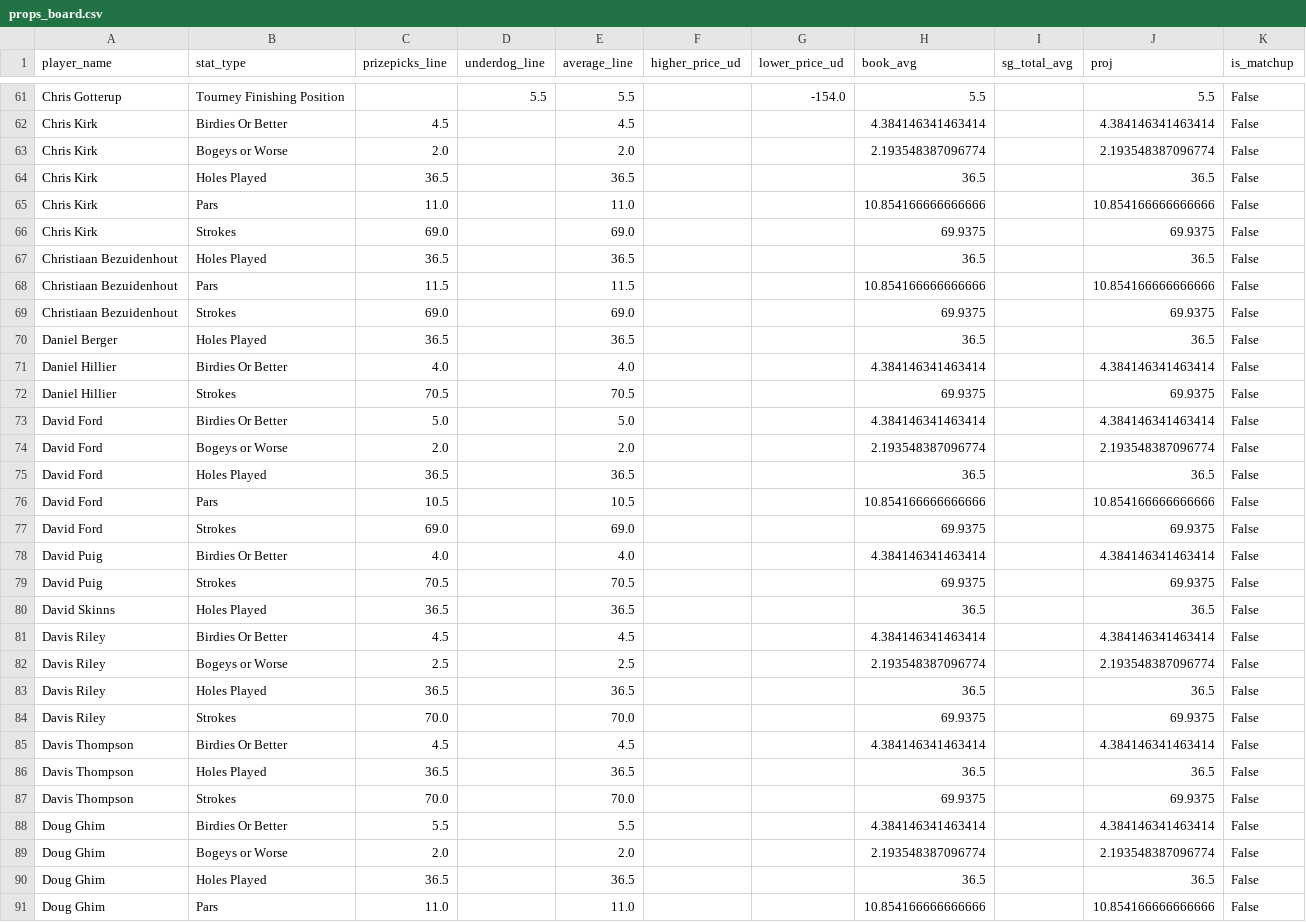
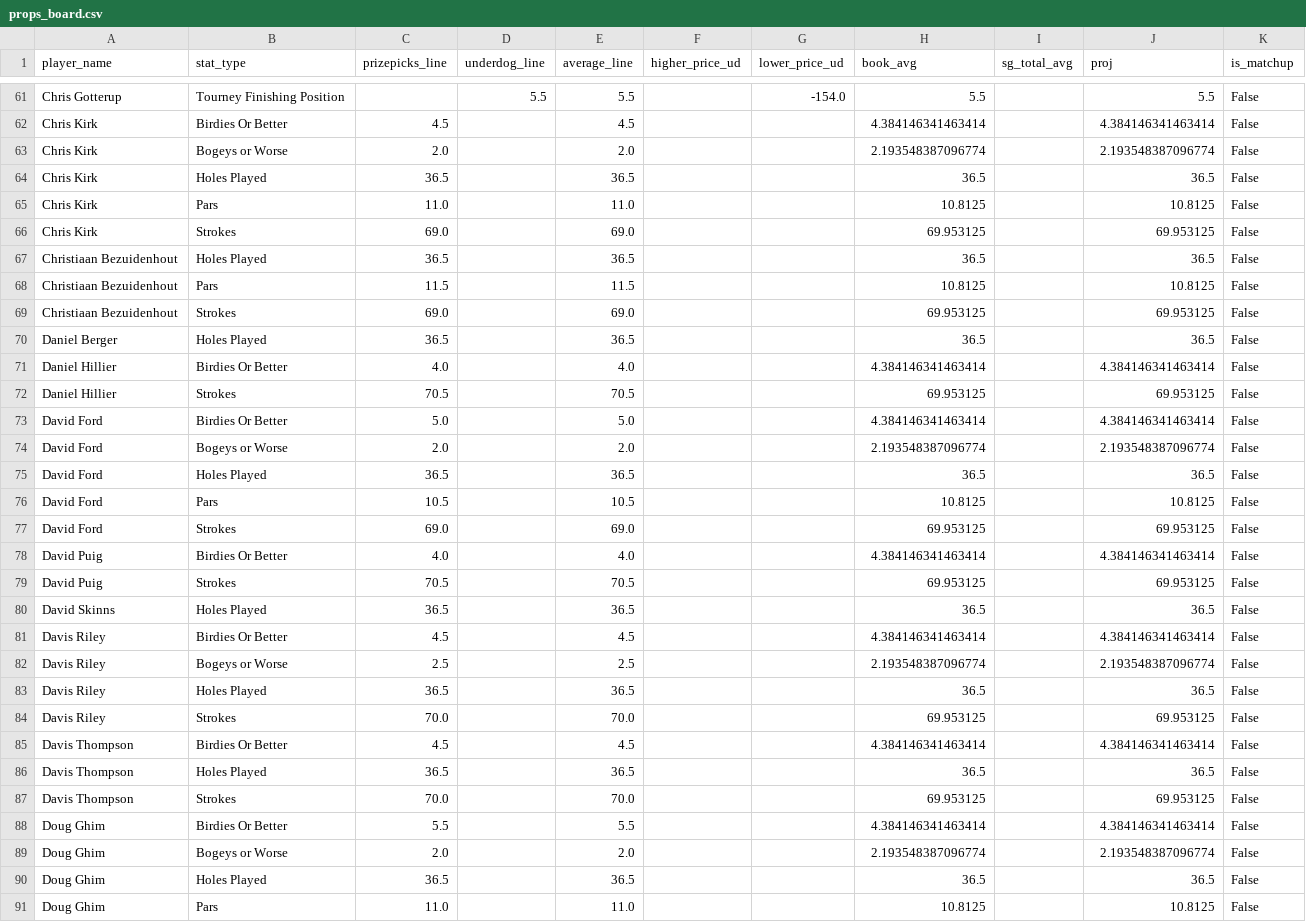
Before and after one commit to 925Sports/pga-tour-data, a CSV file: data/props_board.csv, drawn as a sheet; only a part is shown, gaps mark what is left out; the diff covers the shown part only.

```diff
--- a/data/props_board.csv
+++ b/data/props_board.csv
@@ -64,10 +64,10 @@ Chris Kirk,Bogeys or Worse,2.0,,2.0,,,2.193548387096774,,2.193548387096774,False
 Chris Kirk,Holes Played,36.5,,36.5,,,36.5,,36.5,False
-Chris Kirk,Pars,11.0,,11.0,,,10.854166666666666,,10.854166666666666,False
-Chris Kirk,Strokes,69.0,,69.0,,,69.9375,,69.9375,False
+Chris Kirk,Pars,11.0,,11.0,,,10.8125,,10.8125,False
+Chris Kirk,Strokes,69.0,,69.0,,,69.953125,,69.953125,False
 Christiaan Bezuidenhout,Holes Played,36.5,,36.5,,,36.5,,36.5,False
-Christiaan Bezuidenhout,Pars,11.5,,11.5,,,10.854166666666666,,10.854166666666666,False
-Christiaan Bezuidenhout,Strokes,69.0,,69.0,,,69.9375,,69.9375,False
+Christiaan Bezuidenhout,Pars,11.5,,11.5,,,10.8125,,10.8125,False
+Christiaan Bezuidenhout,Strokes,69.0,,69.0,,,69.953125,,69.953125,False
 Daniel Berger,Holes Played,36.5,,36.5,,,36.5,,36.5,False
 Daniel Hillier,Birdies Or Better,4.0,,4.0,,,4.384146341463414,,4.384146341463414,False
-Daniel Hillier,Strokes,70.5,,70.5,,,69.9375,,69.9375,False
+Daniel Hillier,Strokes,70.5,,70.5,,,69.953125,,69.953125,False
 David Ford,Birdies Or Better,5.0,,5.0,,,4.384146341463414,,4.384146341463414,False
@@ -75,6 +75,6 @@ David Ford,Bogeys or Worse,2.0,,2.0,,,2.193548387096774,,2.193548387096774,False
 David Ford,Holes Played,36.5,,36.5,,,36.5,,36.5,False
-David Ford,Pars,10.5,,10.5,,,10.854166666666666,,10.854166666666666,False
-David Ford,Strokes,69.0,,69.0,,,69.9375,,69.9375,False
+David Ford,Pars,10.5,,10.5,,,10.8125,,10.8125,False
+David Ford,Strokes,69.0,,69.0,,,69.953125,,69.953125,False
 David Puig,Birdies Or Better,4.0,,4.0,,,4.384146341463414,,4.384146341463414,False
-David Puig,Strokes,70.5,,70.5,,,69.9375,,69.9375,False
+David Puig,Strokes,70.5,,70.5,,,69.953125,,69.953125,False
 David Skinns,Holes Played,36.5,,36.5,,,36.5,,36.5,False
@@ -83,6 +83,6 @@ Davis Riley,Bogeys or Worse,2.5,,2.5,,,2.193548387096774,,2.193548387096774,Fals
 Davis Riley,Holes Played,36.5,,36.5,,,36.5,,36.5,False
-Davis Riley,Strokes,70.0,,70.0,,,69.9375,,69.9375,False
+Davis Riley,Strokes,70.0,,70.0,,,69.953125,,69.953125,False
 Davis Thompson,Birdies Or Better,4.5,,4.5,,,4.384146341463414,,4.384146341463414,False
 Davis Thompson,Holes Played,36.5,,36.5,,,36.5,,36.5,False
-Davis Thompson,Strokes,70.0,,70.0,,,69.9375,,69.9375,False
+Davis Thompson,Strokes,70.0,,70.0,,,69.953125,,69.953125,False
 Doug Ghim,Birdies Or Better,5.5,,5.5,,,4.384146341463414,,4.384146341463414,False
@@ -90,2 +90,2 @@ Doug Ghim,Bogeys or Worse,2.0,,2.0,,,2.193548387096774,,2.193548387096774,False
 Doug Ghim,Holes Played,36.5,,36.5,,,36.5,,36.5,False
-Doug Ghim,Pars,11.0,,11.0,,,10.854166666666666,,10.854166666666666,False
+Doug Ghim,Pars,11.0,,11.0,,,10.8125,,10.8125,False
```
Also changed, not shown: 166 edited cells elsewhere in this file.
